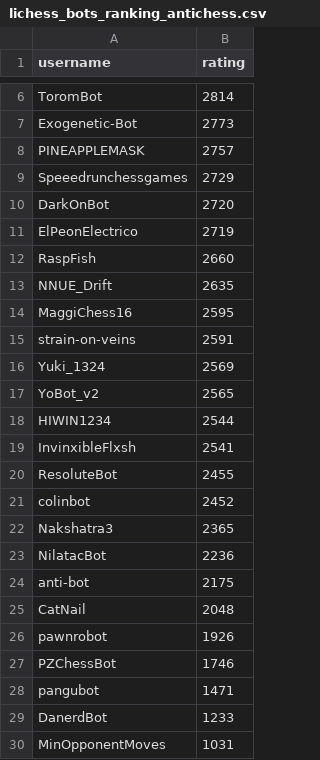
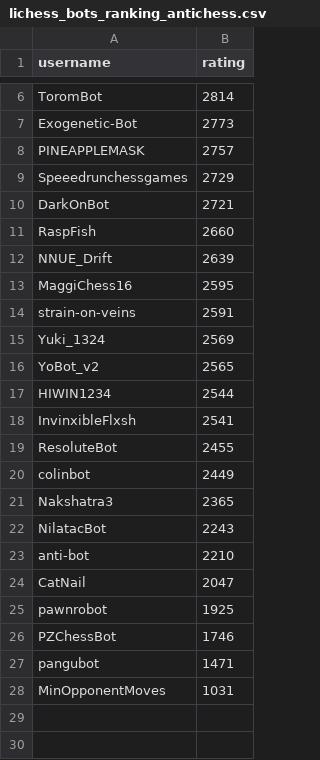
Before and after one commit to OhNoMyKing-Code/BotRank, a CSV file: lichess_bots_ranking_antichess.csv, drawn as a sheet; only a part is shown, gaps mark what is left out.

```diff
--- a/lichess_bots_ranking_antichess.csv
+++ b/lichess_bots_ranking_antichess.csv
@@ -9,6 +9,5 @@ PINEAPPLEMASK,2757
 Speeedrunchessgames,2729
-DarkOnBot,2720
-ElPeonElectrico,2719
+DarkOnBot,2721
 RaspFish,2660
-NNUE_Drift,2635
+NNUE_Drift,2639
 MaggiChess16,2595
@@ -20,11 +19,10 @@ InvinxibleFlxsh,2541
 ResoluteBot,2455
-colinbot,2452
+colinbot,2449
 Nakshatra3,2365
-NilatacBot,2236
-anti-bot,2175
-CatNail,2048
-pawnrobot,1926
+NilatacBot,2243
+anti-bot,2210
+CatNail,2047
+pawnrobot,1925
 PZChessBot,1746
 pangubot,1471
-DanerdBot,1233
 MinOpponentMoves,1031
```
Also changed, not shown: lichess_bots_ranking_blitz.csv, lichess_bots_ranking_bullet.csv, 9 other files.
